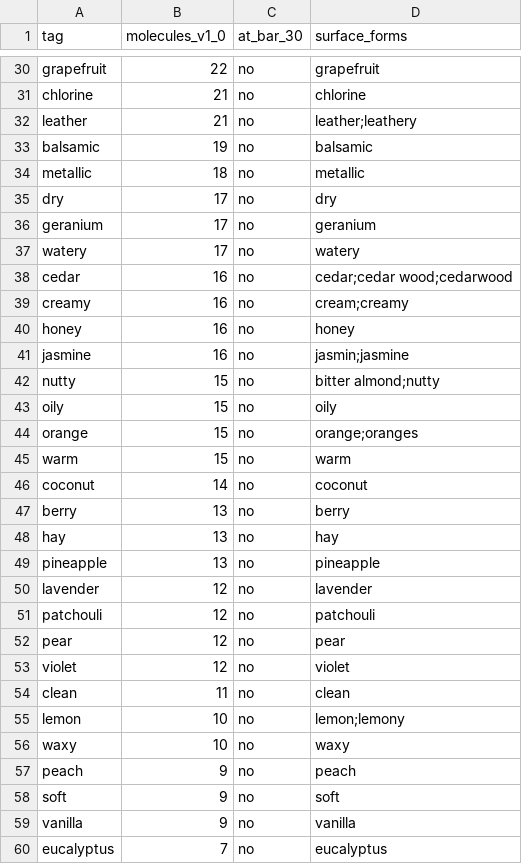
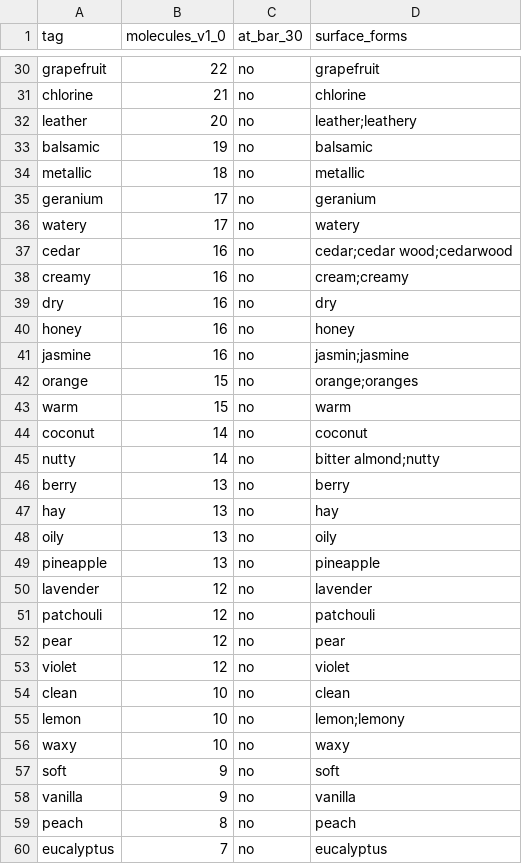
Before and after one commit to VanPez/openscent, a TSV file: release/v1.0/tags.tsv, drawn as a sheet; only a part is shown, gaps mark what is left out; the diff covers the shown part only.

```diff
--- a/release/v1.0/tags.tsv
+++ b/release/v1.0/tags.tsv
@@ -31,6 +31,5 @@ grapefruit	22	no	grapefruit
 chlorine	21	no	chlorine
-leather	21	no	leather;leathery
+leather	20	no	leather;leathery
 balsamic	19	no	balsamic
 metallic	18	no	metallic
-dry	17	no	dry
 geranium	17	no	geranium
@@ -39,6 +38,5 @@ cedar	16	no	cedar;cedar wood;cedarwood
 creamy	16	no	cream;creamy
+dry	16	no	dry
 honey	16	no	honey
 jasmine	16	no	jasmin;jasmine
-nutty	15	no	bitter almond;nutty
-oily	15	no	oily
 orange	15	no	orange;oranges
@@ -46,4 +44,6 @@ warm	15	no	warm
 coconut	14	no	coconut
+nutty	14	no	bitter almond;nutty
 berry	13	no	berry
 hay	13	no	hay
+oily	13	no	oily
 pineapple	13	no	pineapple
@@ -53,8 +53,8 @@ pear	12	no	pear
 violet	12	no	violet
-clean	11	no	clean
+clean	10	no	clean
 lemon	10	no	lemon;lemony
 waxy	10	no	waxy
-peach	9	no	peach
 soft	9	no	soft
 vanilla	9	no	vanilla
+peach	8	no	peach
 eucalyptus	7	no	eucalyptus
```
Also changed, not shown: 3 added rows, 3 removed rows and 12 edited cells elsewhere in this file, release/v1.0/molecules.tsv, 8 other files.
